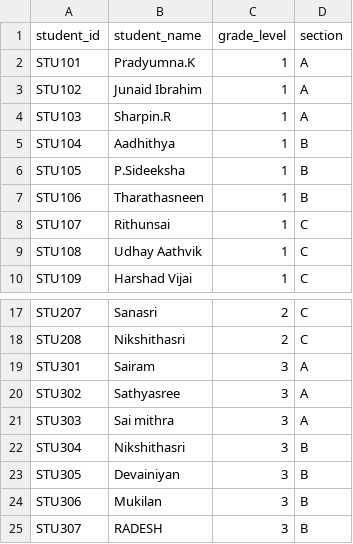
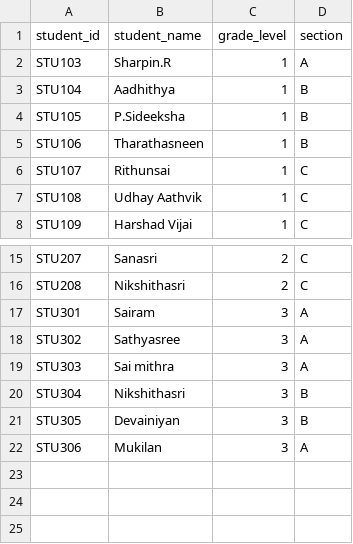
Before and after one commit to eswaijayaraman/little-ramanujam-slate-2, a CSV file: ramanujan_slate_student_roster.csv, drawn as a sheet; only a part is shown, gaps mark what is left out.

Commit message:
Update student roster by removing duplicates
Removed duplicate entries and added a new student entry.

```diff
--- a/ramanujan_slate_student_roster.csv
+++ b/ramanujan_slate_student_roster.csv
@@ -1,4 +1,2 @@
 student_id,student_name,grade_level,section
-STU101,Pradyumna.K,1,A
-STU102,Junaid Ibrahim,1,A
 STU103,Sharpin.R,1,A
@@ -23,3 +21,2 @@ STU304,Nikshithasri,3,B
 STU305,Devainiyan,3,B
-STU306,Mukilan,3,B
-STU307,RADESH,3,B
+STU306,Mukilan,3,A
```
